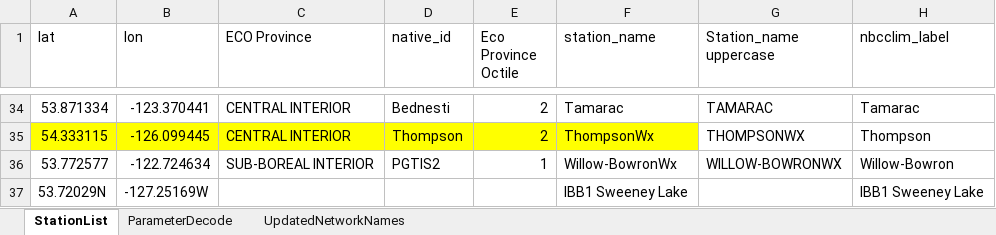
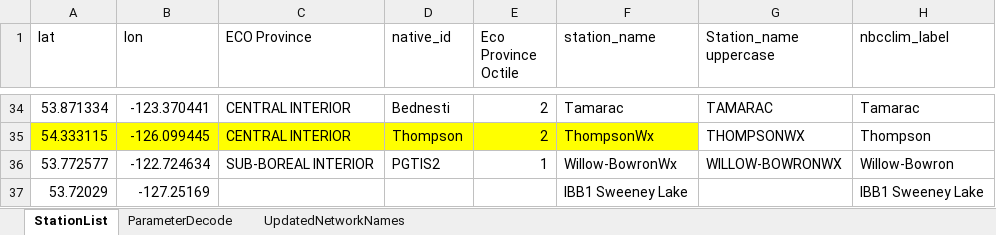
Before and after one commit to Janewyx/nbcclim, an Excel workbook: data/20241125 MeteorologicalNetworks-FERN-VF-shared.xlsx, sheet StationList, drawn as a sheet; only a part is shown, gaps mark what is left out; values as stored, in another font and other column widths than the file's, no borders; conditional formats not drawn; the diff names each change by its address in the sheet, - before the commit and + after, or states it on an @@ line.

Commit message:
Add Sweeney Lake weather station on map

```diff
--- a/data/20241125 MeteorologicalNetworks-FERN-VF-shared.xlsx (sheet StationList)
+++ b/data/20241125 MeteorologicalNetworks-FERN-VF-shared.xlsx (sheet StationList)
-A37 (lat): 53.72029N
+A37 (lat): 53.72029
-B37 (lon): -127.25169W
+B37 (lon): -127.25169
```
Also changed, not shown: 3 other files.
